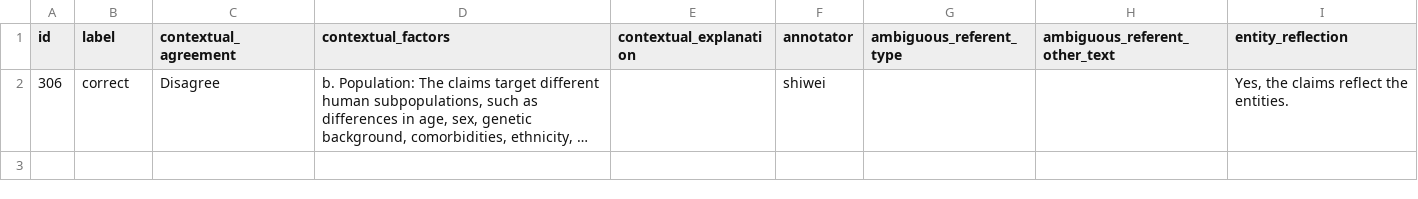
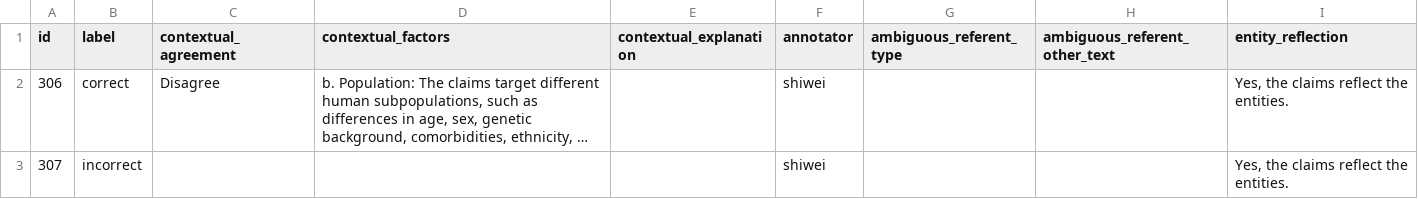
Before and after one commit to MengfeiLan/Annotation_Drug_Disease_Con, a CSV file: annotations/shiwei.csv, drawn as a sheet; long unchanged cells end in …; the diff names each change by its address in the sheet, - before the commit and + after, or states it on an @@ line.

Commit message:
Update annotations

```diff
--- a/annotations/shiwei.csv
+++ b/annotations/shiwei.csv
+row 3: 307 | incorrect |  |  |  | shiwei |  |  | Yes, the claims reflect the entities.
```
